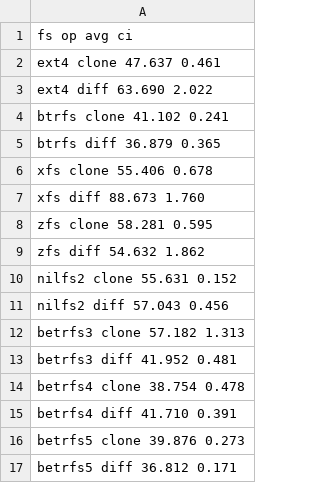
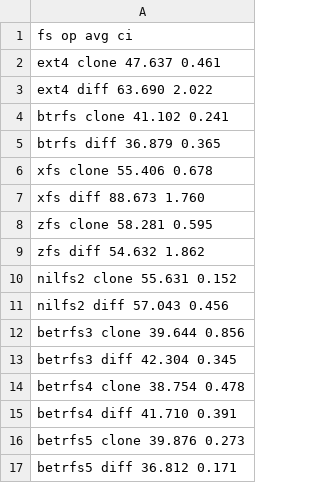
Before and after one commit to zhanyang/dissertation, a CSV file: data/git.csv, drawn as a sheet.

```diff
--- a/data/git.csv
+++ b/data/git.csv
@@ -11,4 +11,4 @@ nilfs2  clone 55.631 0.152
 nilfs2  diff  57.043 0.456
-betrfs3 clone 57.182 1.313
-betrfs3 diff  41.952 0.481
+betrfs3 clone 39.644 0.856
+betrfs3 diff  42.304 0.345
 betrfs4 clone 38.754 0.478
```
Also changed, not shown: data/dir_ops.csv, data/raw/dir_ops.csv, 1 other file.
